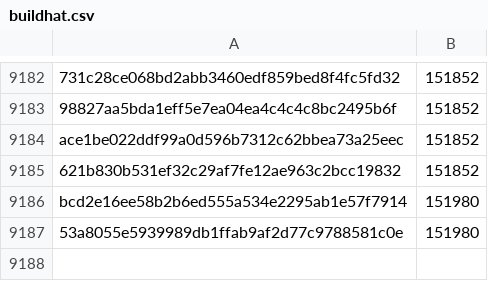
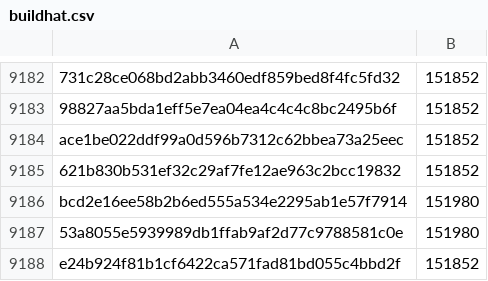
Before and after one commit to davelongdev/pybricks-micropython, a CSV file: buildhat.csv, drawn as a sheet; only a part is shown, gaps mark what is left out; the diff names each change by its address in the sheet, - before the commit and + after, or states it on an @@ line.

Commit message:
buildhat: Add e24b924f: 151852 (+0).

```diff
--- a/buildhat.csv
+++ b/buildhat.csv
+row 9188: e24b924f81b1cf6422ca571fad81bd055c4bbd2f | 151852
```
